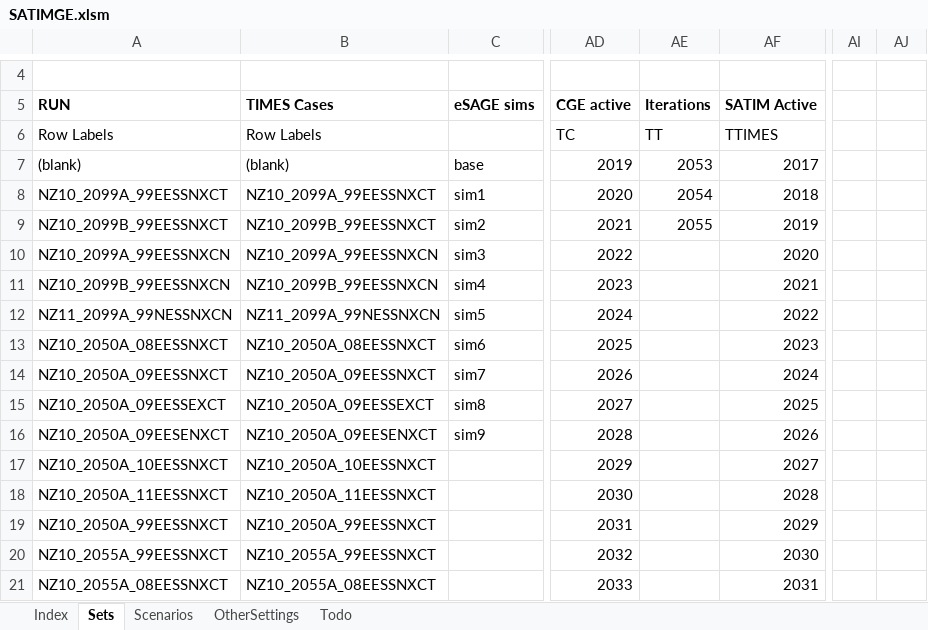
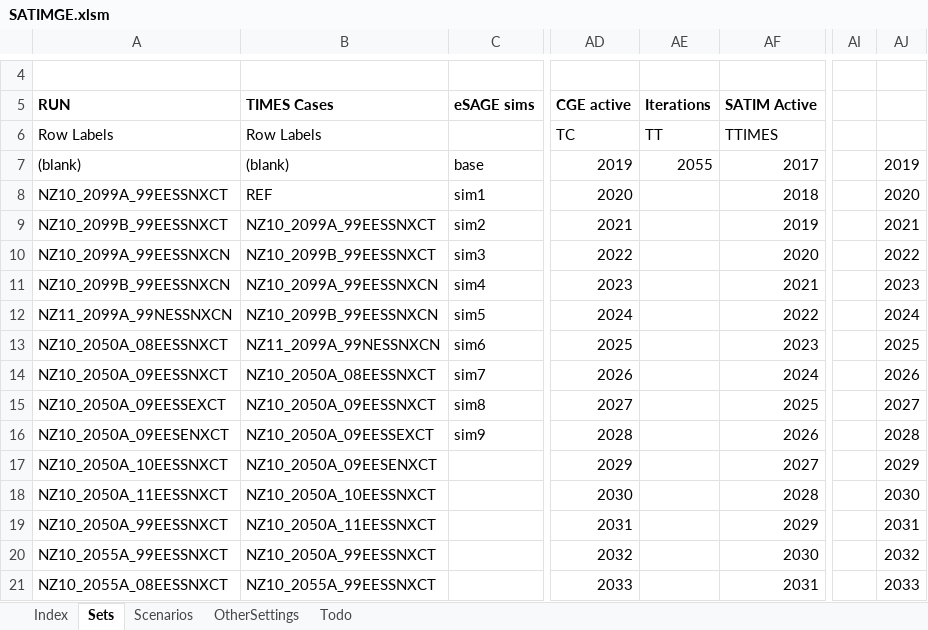
Before and after one commit to brunomerven/SATIMGE_Veda, an Excel workbook: SATIMGE.xlsm, sheet Sets, drawn as a sheet; only a part is shown, gaps mark what is left out; values as stored, in another font and other column widths than the file's, no borders; the diff covers the shown part only; the diff names each change by its address in the sheet, - before the commit and + after, or states it on an @@ line.

```diff
--- a/SATIMGE.xlsm (sheet Sets)
+++ b/SATIMGE.xlsm (sheet Sets)
-AE7 (Iterations): 2053
+AE7 (Iterations): 2055
-AJ7: (empty)
+AJ7: 2019
-B8 (TIMES Cases): NZ10_2099A_99EESSNXCT
+B8 (TIMES Cases): REF
-AE8 (Iterations): 2054
+AE8 (Iterations): (empty)
-AJ8: (empty)
+AJ8: 2020
-B9 (TIMES Cases): NZ10_2099B_99EESSNXCT
+B9 (TIMES Cases): NZ10_2099A_99EESSNXCT
-AE9 (Iterations): 2055
+AE9 (Iterations): (empty)
-AJ9: (empty)
+AJ9: 2021
-B10 (TIMES Cases): NZ10_2099A_99EESSNXCN
+B10 (TIMES Cases): NZ10_2099B_99EESSNXCT
-AJ10: (empty)
+AJ10: 2022
-B11 (TIMES Cases): NZ10_2099B_99EESSNXCN
+B11 (TIMES Cases): NZ10_2099A_99EESSNXCN
-AJ11: (empty)
+AJ11: 2023
-B12 (TIMES Cases): NZ11_2099A_99NESSNXCN
+B12 (TIMES Cases): NZ10_2099B_99EESSNXCN
-AJ12: (empty)
+AJ12: 2024
-B13 (TIMES Cases): NZ10_2050A_08EESSNXCT
+B13 (TIMES Cases): NZ11_2099A_99NESSNXCN
-AJ13: (empty)
+AJ13: 2025
-B14 (TIMES Cases): NZ10_2050A_09EESSNXCT
+B14 (TIMES Cases): NZ10_2050A_08EESSNXCT
-AJ14: (empty)
+AJ14: 2026
-B15 (TIMES Cases): NZ10_2050A_09EESSEXCT
+B15 (TIMES Cases): NZ10_2050A_09EESSNXCT
-AJ15: (empty)
+AJ15: 2027
-B16 (TIMES Cases): NZ10_2050A_09EESENXCT
+B16 (TIMES Cases): NZ10_2050A_09EESSEXCT
-AJ16: (empty)
+AJ16: 2028
-B17 (TIMES Cases): NZ10_2050A_10EESSNXCT
+B17 (TIMES Cases): NZ10_2050A_09EESENXCT
-AJ17: (empty)
+AJ17: 2029
-B18 (TIMES Cases): NZ10_2050A_11EESSNXCT
+B18 (TIMES Cases): NZ10_2050A_10EESSNXCT
-AJ18: (empty)
+AJ18: 2030
-B19 (TIMES Cases): NZ10_2050A_99EESSNXCT
+B19 (TIMES Cases): NZ10_2050A_11EESSNXCT
-AJ19: (empty)
+AJ19: 2031
-B20 (TIMES Cases): NZ10_2055A_99EESSNXCT
+B20 (TIMES Cases): NZ10_2050A_99EESSNXCT
-AJ20: (empty)
+AJ20: 2032
-B21 (TIMES Cases): NZ10_2055A_08EESSNXCT
+B21 (TIMES Cases): NZ10_2055A_99EESSNXCT
-AJ21: (empty)
+AJ21: 2033
```
Also changed, not shown: 4 added rows, 4 removed rows and 30 edited cells elsewhere in this sheet, sheet Scenarios, formulas that keep their value, Drivers.xlsm, SetsAndMaps/SetsAndMaps.xlsm, 15 other files.
